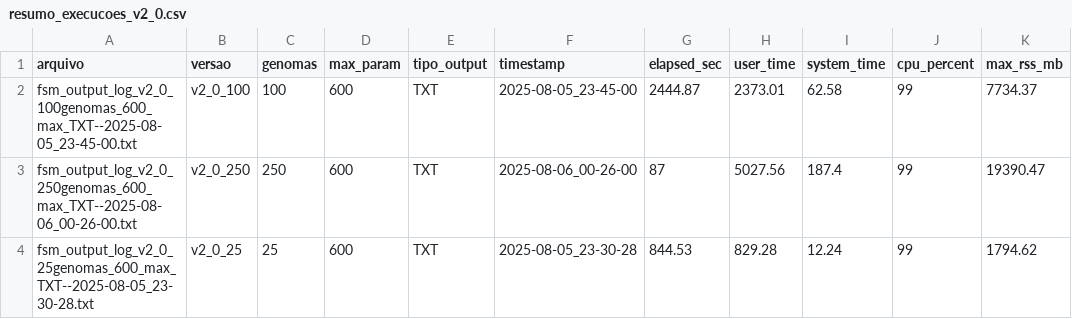
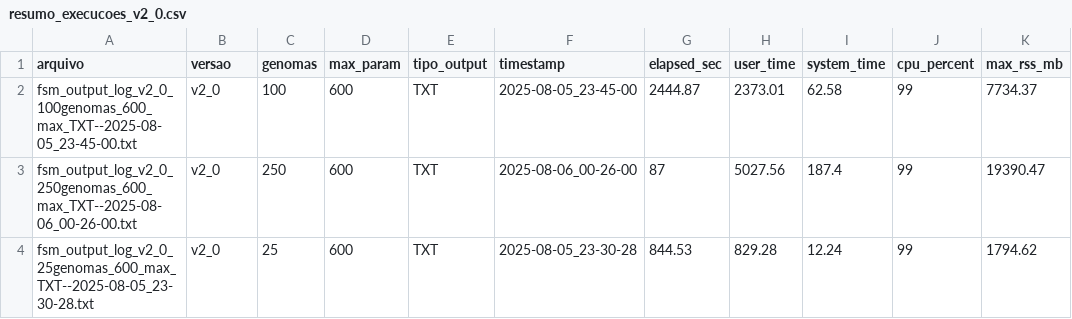
Before and after one commit to HelenaDEspindula/fsm-lite, a CSV file: v2_0/resumo_execucoes_v2_0.csv, drawn as a sheet.

```diff
--- a/v2_0/resumo_execucoes_v2_0.csv
+++ b/v2_0/resumo_execucoes_v2_0.csv
@@ -1,4 +1,4 @@
 "arquivo","versao","genomas","max_param","tipo_output","timestamp","elapsed_sec","user_time","system_time","cpu_percent","max_rss_mb"
-"fsm_output_log_v2_0_100genomas_600_max_TXT--2025-08-05_23-45-00.txt","v2_0_100",100,600,"TXT","2025-08-05_23-45-00",2444.87,2373.01,62.58,99,7734.37
-"fsm_output_log_v2_0_250genomas_600_max_TXT--2025-08-06_00-26-00.txt","v2_0_250",250,600,"TXT","2025-08-06_00-26-00",87,5027.56,187.4,99,19390.47
-"fsm_output_log_v2_0_25genomas_600_max_TXT--2025-08-05_23-30-28.txt","v2_0_25",25,600,"TXT","2025-08-05_23-30-28",844.53,829.28,12.24,99,1794.62
+"fsm_output_log_v2_0_100genomas_600_max_TXT--2025-08-05_23-45-00.txt","v2_0",100,600,"TXT","2025-08-05_23-45-00",2444.87,2373.01,62.58,99,7734.37
+"fsm_output_log_v2_0_250genomas_600_max_TXT--2025-08-06_00-26-00.txt","v2_0",250,600,"TXT","2025-08-06_00-26-00",87,5027.56,187.4,99,19390.47
+"fsm_output_log_v2_0_25genomas_600_max_TXT--2025-08-05_23-30-28.txt","v2_0",25,600,"TXT","2025-08-05_23-30-28",844.53,829.28,12.24,99,1794.62
```
Also changed, not shown: 29 other files.
